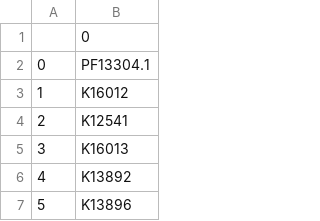
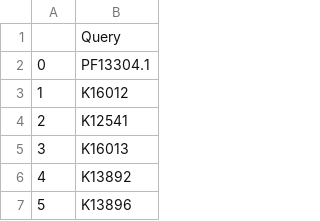
Before and after one commit to GaoyangLuo/CompRanking, a CSV file: databases/CompRanking_VirulenceDB/CompRanking_Virulence_Query.csv, drawn as a sheet; only a part is shown.

Commit message:
Revise query list by trying a different stratagy of igonre the domaian cut-off

```diff
--- a/databases/CompRanking_VirulenceDB/CompRanking_Virulence_Query.csv
+++ b/databases/CompRanking_VirulenceDB/CompRanking_Virulence_Query.csv
@@ -1,2 +1,2 @@
-	0
+	Query
 0	PF13304.1
```
Also changed, not shown: 3 other files.
